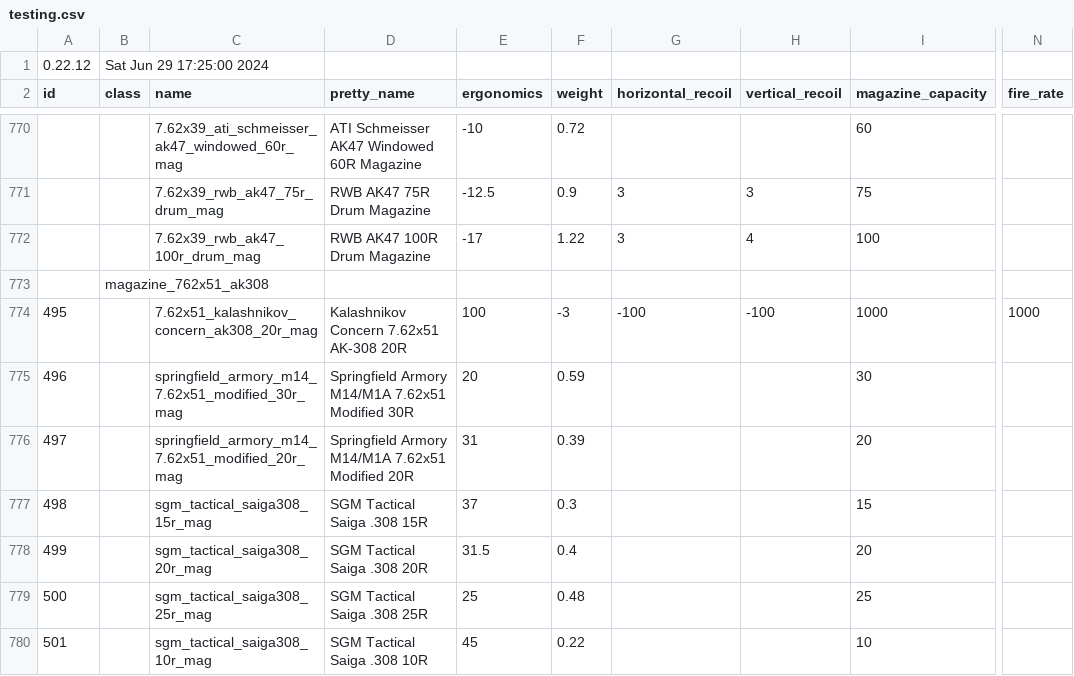
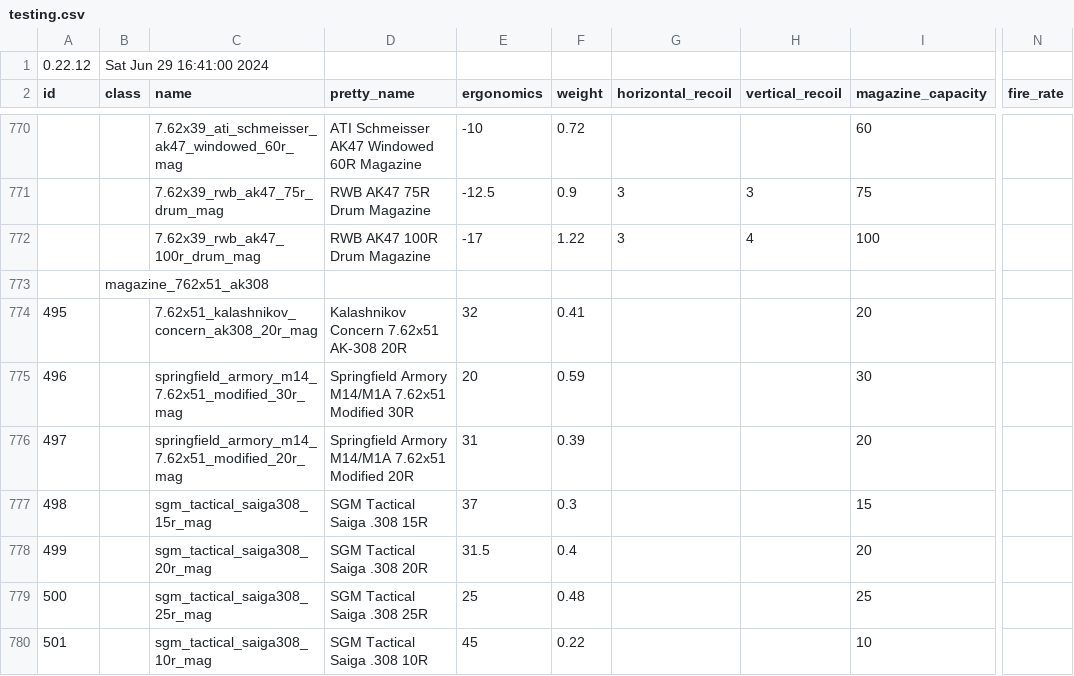
Before and after one commit to refact0r/deadline-balancing, a CSV file: testing.csv, drawn as a sheet; only a part is shown, gaps mark what is left out; the diff names each change by its address in the sheet, - before the commit and + after, or states it on an @@ line.

Commit message:
Revert "sorry shibe"
This reverts commit efdc8fa45acf7bcbb6c72d9955a06c90a7f8bba8.

```diff
--- a/testing.csv
+++ b/testing.csv
-B1 (class): Sat Jun 29 17:25:00 2024
+B1 (class): Sat Jun 29 16:41:00 2024
-E774 (ergonomics): 100
+E774 (ergonomics): 32
-F774 (weight): -3
+F774 (weight): 0.41
-G774 (horizontal_recoil): -100
+G774 (horizontal_recoil): (empty)
-H774 (vertical_recoil): -100
+H774 (vertical_recoil): (empty)
-I774 (magazine_capacity): 1000
+I774 (magazine_capacity): 20
-N774 (fire_rate): 1000
+N774 (fire_rate): (empty)
```
